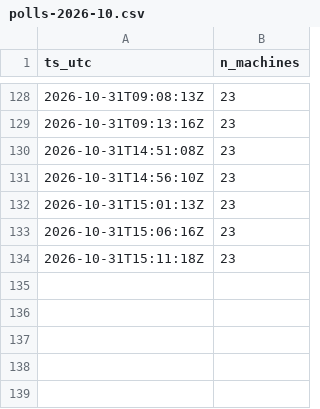
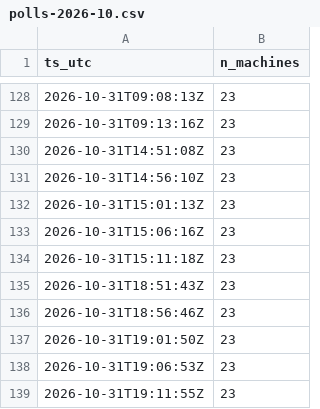
Before and after one commit to killianEurope/laundry-monitor, a CSV file: data/factory/polls-2026-10.csv, drawn as a sheet; only a part is shown, gaps mark what is left out; the diff names each change by its address in the sheet, - before the commit and + after, or states it on an @@ line.

```diff
--- a/data/factory/polls-2026-10.csv
+++ b/data/factory/polls-2026-10.csv
+row 135: 2026-10-31T18:51:43Z | 23
+row 136: 2026-10-31T18:56:46Z | 23
+row 137: 2026-10-31T19:01:50Z | 23
+row 138: 2026-10-31T19:06:53Z | 23
+row 139: 2026-10-31T19:11:55Z | 23
```
Also changed, not shown: data/changes-2026-10.csv, data/factory/changes-2026-10.csv, 4 other files.
